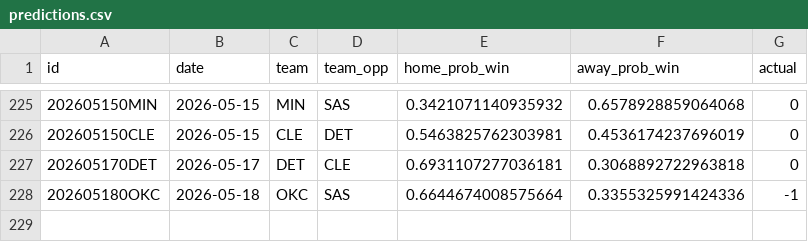
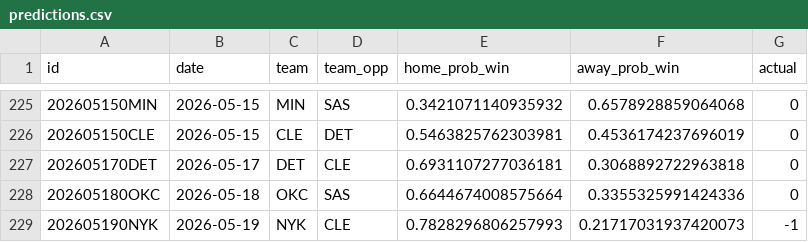
Before and after one commit to RaresPetrisor22/predicting-nba-games-ml, a CSV file: data/predictions.csv, drawn as a sheet; only a part is shown, gaps mark what is left out.

```diff
--- a/data/predictions.csv
+++ b/data/predictions.csv
@@ -227,2 +227,3 @@ id,date,team,team_opp,home_prob_win,away_prob_win,actual
 202605170DET,2026-05-17,DET,CLE,0.6931107277036181,0.3068892722963818,0
-202605180OKC,2026-05-18,OKC,SAS,0.6644674008575664,0.3355325991424336,-1
+202605180OKC,2026-05-18,OKC,SAS,0.6644674008575664,0.3355325991424336,0
+202605190NYK,2026-05-19,NYK,CLE,0.7828296806257993,0.21717031937420073,-1
```
Also changed, not shown: 2 other files.
